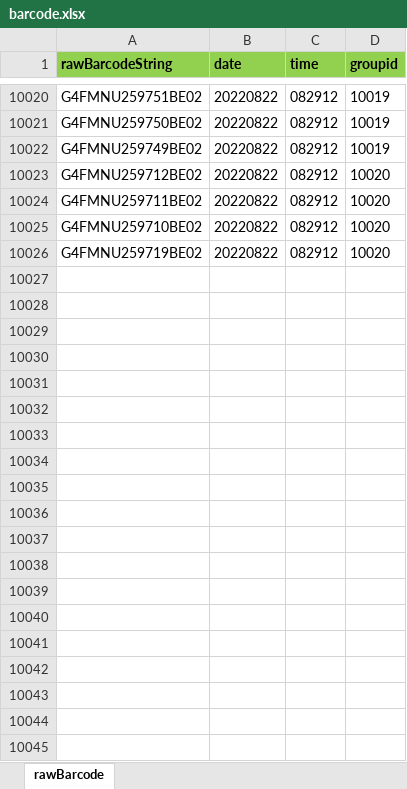
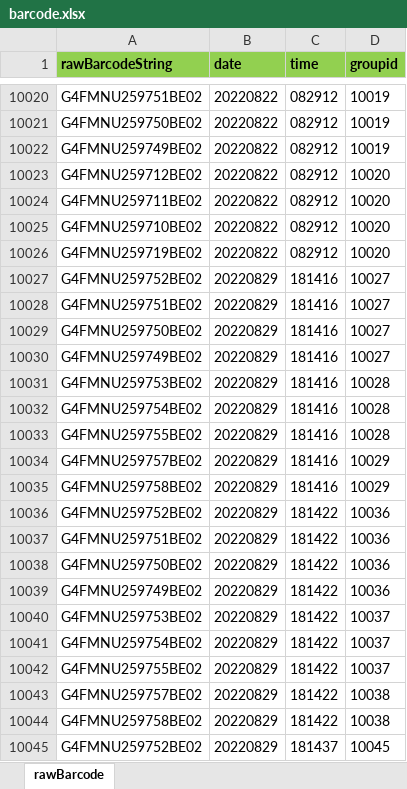
Before and after one commit to Hojun1123/InventoryManagement, an Excel workbook: DB/barcode.xlsx, sheet rawBarcode, drawn as a sheet; only a part is shown, gaps mark what is left out; values as stored, in another font and other column widths than the file's, no borders; the diff covers the shown part only; the diff names each change by its address in the sheet, - before the commit and + after, or states it on an @@ line.

```diff
--- a/DB/barcode.xlsx (sheet rawBarcode)
+++ b/DB/barcode.xlsx (sheet rawBarcode)
+row 10027: G4FMNU259752BE02 | 20220829 | 181416 | 10027
+row 10028: G4FMNU259751BE02 | 20220829 | 181416 | 10027
+row 10029: G4FMNU259750BE02 | 20220829 | 181416 | 10027
+row 10030: G4FMNU259749BE02 | 20220829 | 181416 | 10027
+row 10031: G4FMNU259753BE02 | 20220829 | 181416 | 10028
+row 10032: G4FMNU259754BE02 | 20220829 | 181416 | 10028
+row 10033: G4FMNU259755BE02 | 20220829 | 181416 | 10028
+row 10034: G4FMNU259757BE02 | 20220829 | 181416 | 10029
+row 10035: G4FMNU259758BE02 | 20220829 | 181416 | 10029
+row 10036: G4FMNU259752BE02 | 20220829 | 181422 | 10036
+row 10037: G4FMNU259751BE02 | 20220829 | 181422 | 10036
+row 10038: G4FMNU259750BE02 | 20220829 | 181422 | 10036
+row 10039: G4FMNU259749BE02 | 20220829 | 181422 | 10036
+row 10040: G4FMNU259753BE02 | 20220829 | 181422 | 10037
+row 10041: G4FMNU259754BE02 | 20220829 | 181422 | 10037
+row 10042: G4FMNU259755BE02 | 20220829 | 181422 | 10037
+row 10043: G4FMNU259757BE02 | 20220829 | 181422 | 10038
+row 10044: G4FMNU259758BE02 | 20220829 | 181422 | 10038
+row 10045: G4FMNU259752BE02 | 20220829 | 181437 | 10045
```
Also changed, not shown: 44 added rows elsewhere in this sheet, 4 other files.
